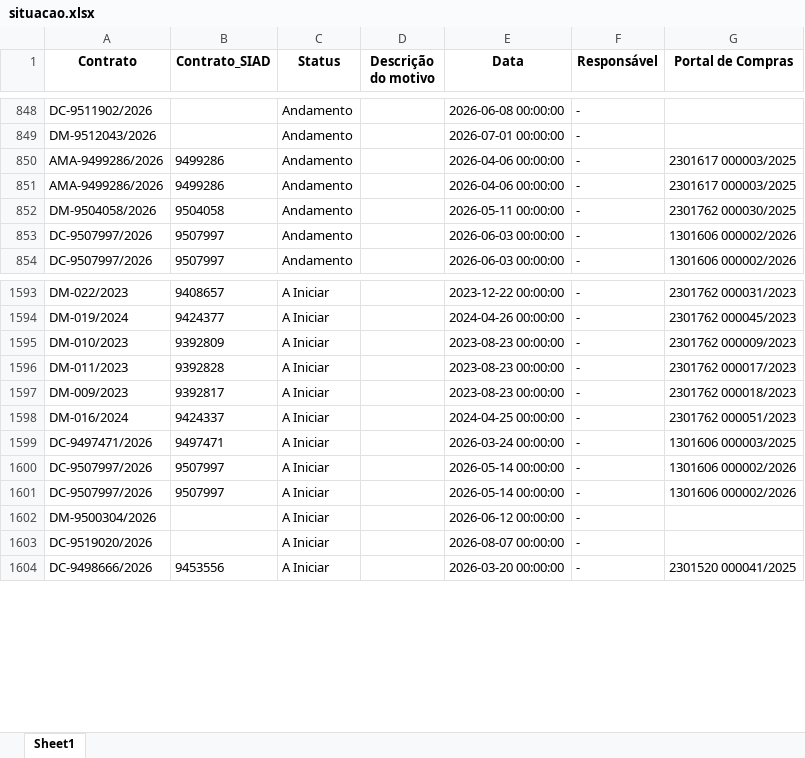
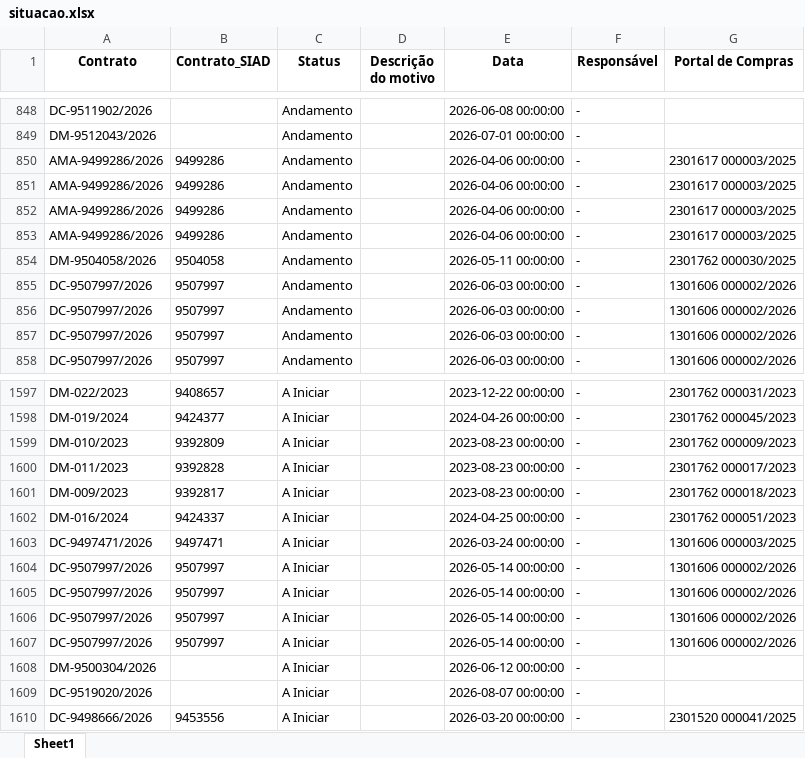
Before and after one commit to transparencia-mg/obras, an Excel workbook: upload/situacao.xlsx, sheet Sheet1, drawn as a sheet; only a part is shown, gaps mark what is left out; values as stored, in another font and other column widths than the file's, no borders; the diff names each change by its address in the sheet, - before the commit and + after, or states it on an @@ line.

```diff
--- a/upload/situacao.xlsx (sheet Sheet1)
+++ b/upload/situacao.xlsx (sheet Sheet1)
+row 852: AMA-9499286/2026 | 9499286 | Andamento |  | 2026-04-06 00:00:00 | - | 2301617 000003/2025
+row 853: AMA-9499286/2026 | 9499286 | Andamento |  | 2026-04-06 00:00:00 | - | 2301617 000003/2025
+row 855: DC-9507997/2026 | 9507997 | Andamento |  | 2026-06-03 00:00:00 | - | 1301606 000002/2026
+row 856: DC-9507997/2026 | 9507997 | Andamento |  | 2026-06-03 00:00:00 | - | 1301606 000002/2026
+row 1604: DC-9507997/2026 | 9507997 | A Iniciar |  | 2026-05-14 00:00:00 | - | 1301606 000002/2026
+row 1605: DC-9507997/2026 | 9507997 | A Iniciar |  | 2026-05-14 00:00:00 | - | 1301606 000002/2026
```
Also changed, not shown: upload/contratos.xlsx, upload/coordenadas.xlsx, 6 other files.
